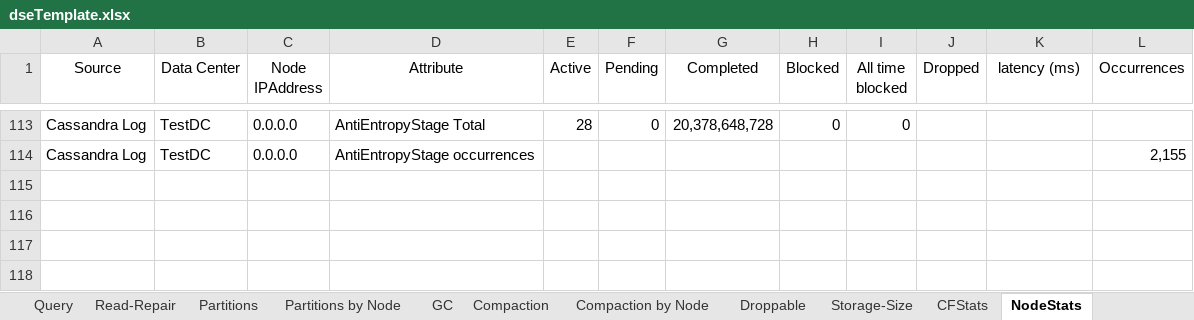
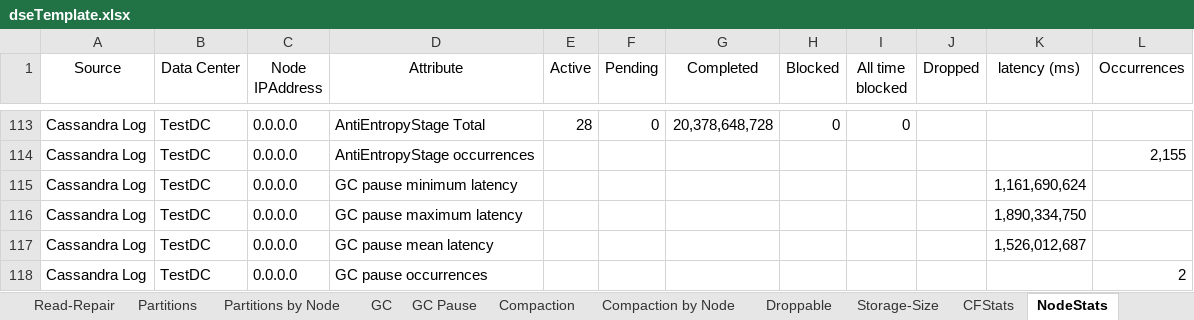
Before and after one commit to richardandersen/DSEDiagnosticAnalyticParser, an Excel workbook: dseTemplate.xlsx, sheet NodeStats, drawn as a sheet; only a part is shown, gaps mark what is left out; values as stored, in another font and other column widths than the file's, no borders; the diff names each change by its address in the sheet, - before the commit and + after, or states it on an @@ line.

```diff
--- a/dseTemplate.xlsx (sheet NodeStats)
+++ b/dseTemplate.xlsx (sheet NodeStats)
+sheet tab: GC Pause
+row 115: Cassandra Log | TestDC | 0.0.0.0 | GC pause minimum latency |  |  |  |  |  |  | 1,161,690,624
+row 116: Cassandra Log | TestDC | 0.0.0.0 | GC pause maximum latency |  |  |  |  |  |  | 1,890,334,750
+row 117: Cassandra Log | TestDC | 0.0.0.0 | GC pause mean latency |  |  |  |  |  |  | 1,526,012,687
+row 118: Cassandra Log | TestDC | 0.0.0.0 | GC pause occurrences |  |  |  |  |  |  |  | 2
```
Also changed, not shown: sheet GC, sheet Query, 14 other files.
